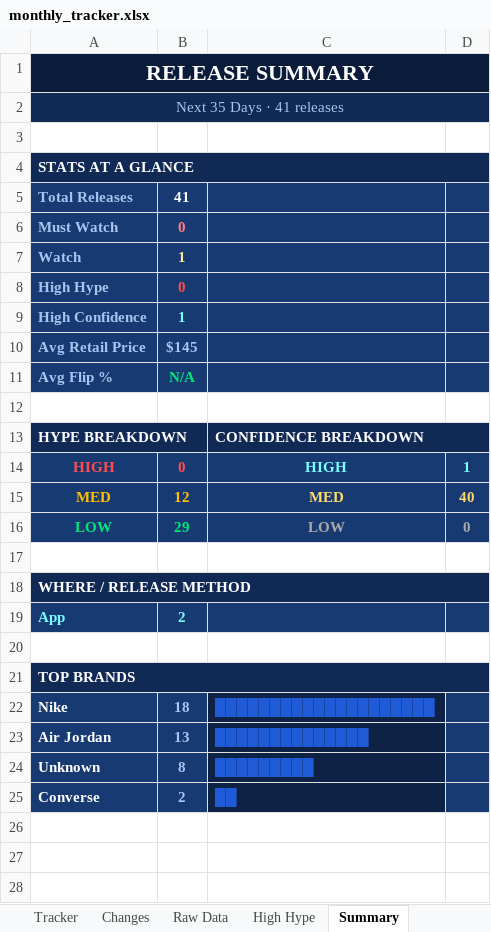
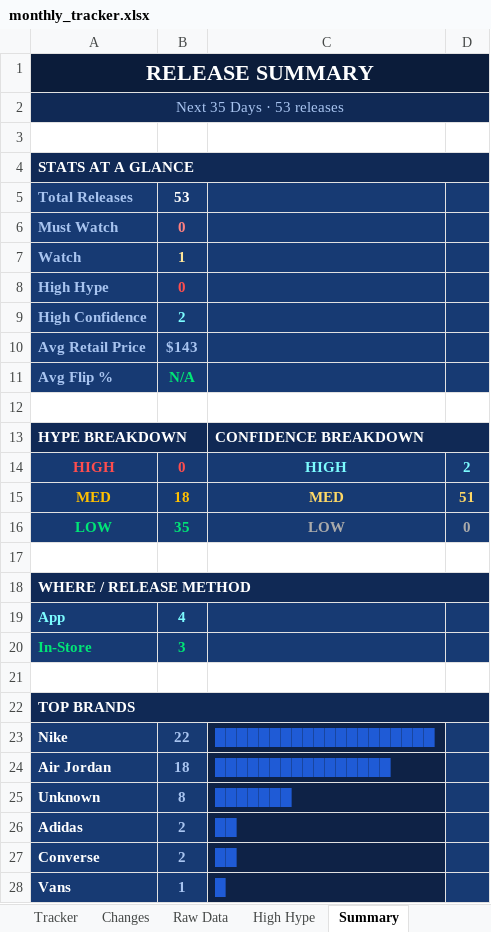
Before and after one commit to lordnader2002-sudo/Sneaker_Release_Tracker, an Excel workbook: output/monthly_tracker.xlsx, sheet Summary, drawn as a sheet; values as stored, in another font and other column widths than the file's, no borders; addresses are those after the commit; the diff names each change by its address in the sheet, - before the commit and + after, or states it on an @@ line.

```diff
--- a/output/monthly_tracker.xlsx (sheet Summary)
+++ b/output/monthly_tracker.xlsx (sheet Summary)
-A2: Next 35 Days · 41 releases
+A2: Next 35 Days · 53 releases
-B5: 41
+B5: 53
-B9: 1
+B9: 2
-B10: $145
+B10: $143
-D14: 1
+D14: 2
-B15: 12
+B15: 18
-D15: 40
+D15: 51
-B16: 29
+B16: 35
-B19: 2
+B19: 4
+row 20: In-Store | 3
-B23: 18
+B23: 22
-B24: 13
+B24: 18
-C24: ██████████████
+C24: ████████████████
-C25: █████████
+C25: ███████
+row 26: Adidas | 2 | ██
+row 28: Vans | 1 | █
```
Also changed, not shown: sheet Raw Data, sheet Tracker, sheet Changes, 4 other files.
